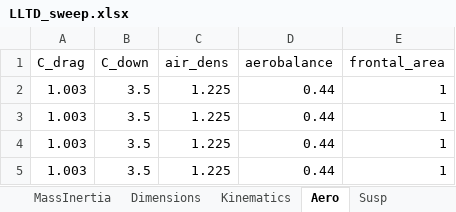
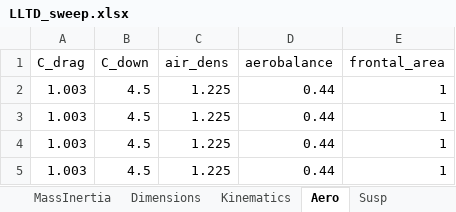
Before and after one commit to pedrocalorio/LaptimeSimOCP, an Excel workbook: +Model/LLTD_sweep.xlsx, sheet Aero, drawn as a sheet; values as stored, in another font and other column widths than the file's, no borders; the diff names each change by its address in the sheet, - before the commit and + after, or states it on an @@ line.

```diff
--- a/+Model/LLTD_sweep.xlsx (sheet Aero)
+++ b/+Model/LLTD_sweep.xlsx (sheet Aero)
-B2:B5 (C_down): 3.5
+B2:B5 (C_down): 4.5
```
Also changed, not shown: sheet Engine, sheet Susp, sheet Brake, sheet MassInertia, 21 other files.
